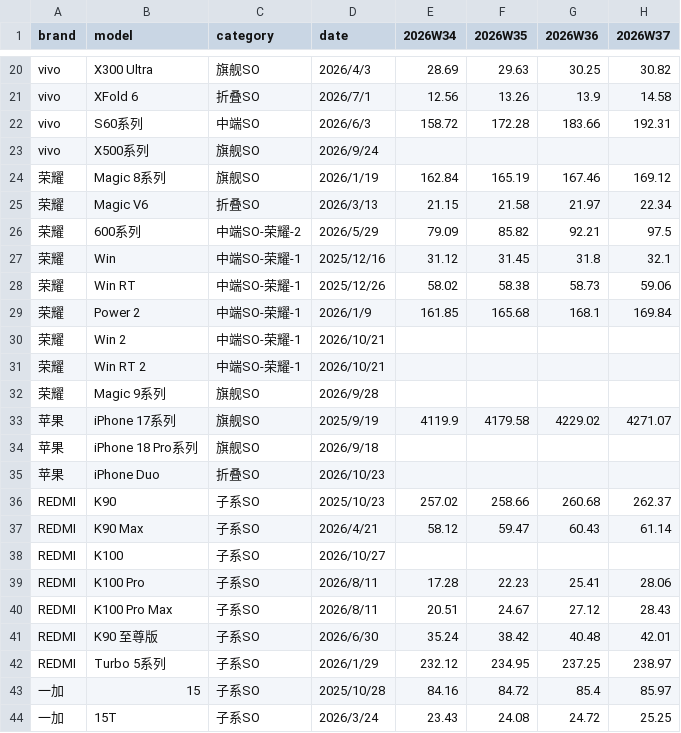
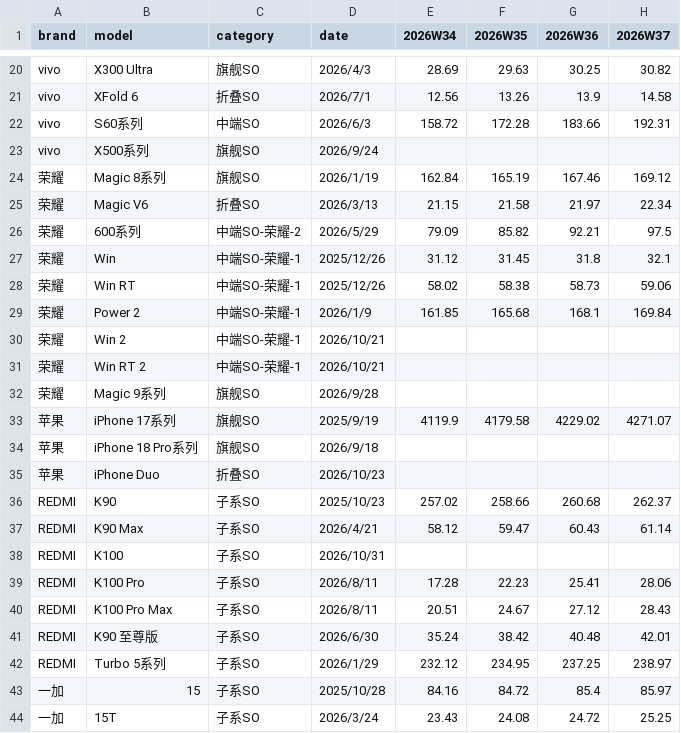
Before and after one commit to muinocriz/smartphoneSellOut, a CSV file: data.csv, drawn as a sheet; only a part is shown, gaps mark what is left out; the diff names each change by its address in the sheet, - before the commit and + after, or states it on an @@ line.

Commit message:
Correct WIN and K100 first-sale dates in wide source

```diff
--- a/data.csv
+++ b/data.csv
-D27 (date): 2025/12/16
+D27 (date): 2025/12/26
-D38 (date): 2026/10/27
+D38 (date): 2026/10/31
```
